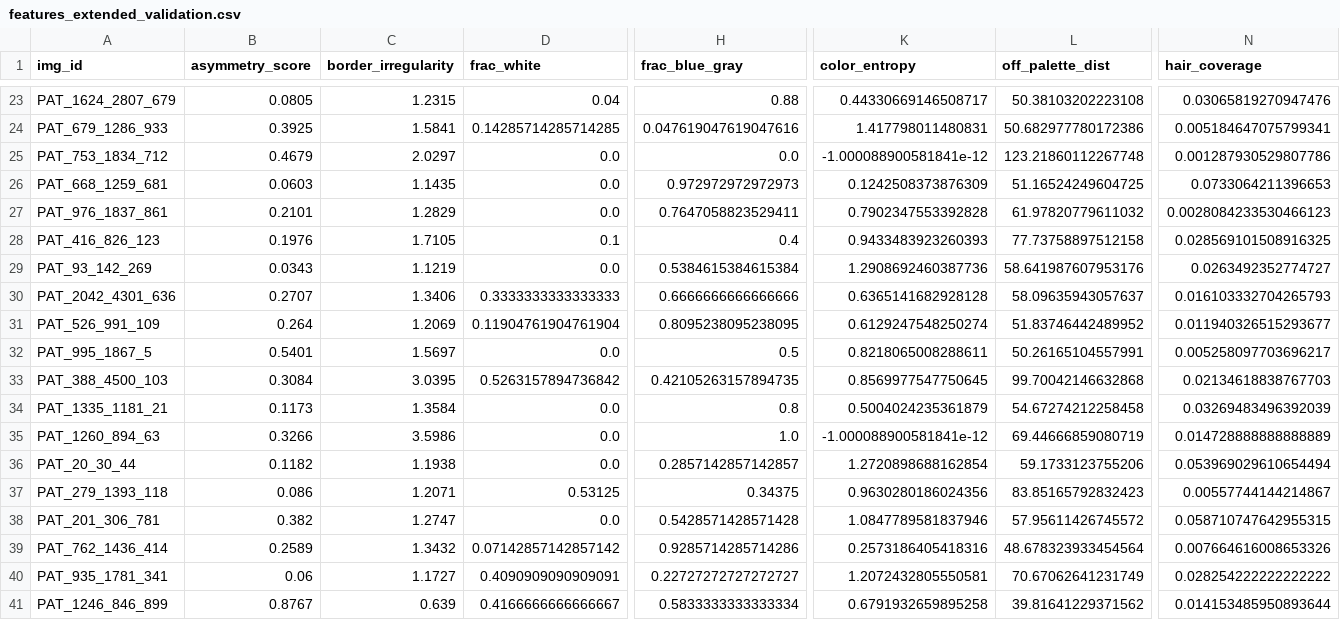
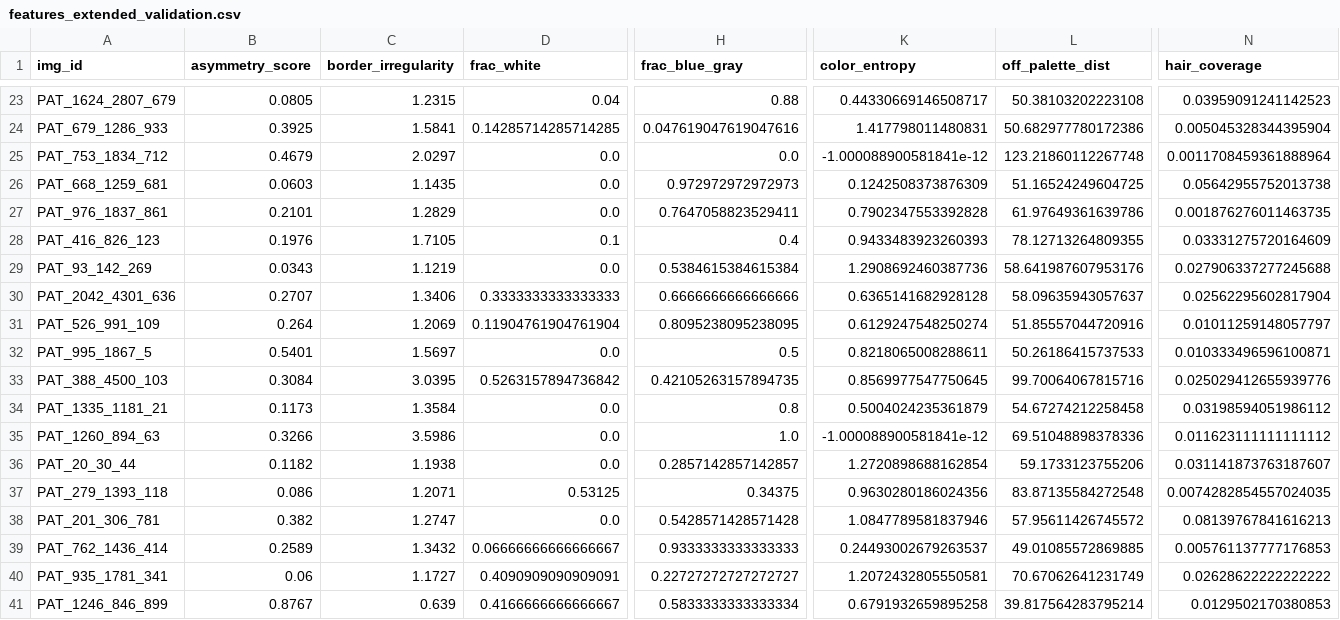
Before and after one commit to Project-programming/ProjectInDataScience2026_ExamTemplate1, a CSV file: features_extended_validation.csv, drawn as a sheet; only a part is shown, gaps mark what is left out; the diff covers the shown part only; the diff names each change by its address in the sheet, - before the commit and + after, or states it on an @@ line.

```diff
--- a/features_extended_validation.csv
+++ b/features_extended_validation.csv
-N23 (hair_coverage): 0.03065819270947476
+N23 (hair_coverage): 0.03959091241142523
-N24 (hair_coverage): 0.005184647075799341
+N24 (hair_coverage): 0.005045328344395904
-N25 (hair_coverage): 0.001287930529807786
+N25 (hair_coverage): 0.0011708459361888964
-N26 (hair_coverage): 0.0733064211396653
+N26 (hair_coverage): 0.05642955752013738
-L27 (off_palette_dist): 61.97820779611032
+L27 (off_palette_dist): 61.97649361639786
-N27 (hair_coverage): 0.0028084233530466123
+N27 (hair_coverage): 0.001876276011463735
-L28 (off_palette_dist): 77.73758897512158
+L28 (off_palette_dist): 78.12713264809355
-N28 (hair_coverage): 0.028569101508916325
+N28 (hair_coverage): 0.03331275720164609
-N29 (hair_coverage): 0.0263492352774727
+N29 (hair_coverage): 0.027906337277245688
-N30 (hair_coverage): 0.016103332704265793
+N30 (hair_coverage): 0.02562295602817904
-L31 (off_palette_dist): 51.83746442489952
+L31 (off_palette_dist): 51.85557044720916
-N31 (hair_coverage): 0.011940326515293677
+N31 (hair_coverage): 0.01011259148057797
-L32 (off_palette_dist): 50.26165104557991
+L32 (off_palette_dist): 50.26186415737533
-N32 (hair_coverage): 0.005258097703696217
+N32 (hair_coverage): 0.010333496596100871
-L33 (off_palette_dist): 99.70042146632868
+L33 (off_palette_dist): 99.70064067815716
-N33 (hair_coverage): 0.02134618838767703
+N33 (hair_coverage): 0.025029412655939776
-N34 (hair_coverage): 0.03269483496392039
+N34 (hair_coverage): 0.03198594051986112
-L35 (off_palette_dist): 69.44666859080719
+L35 (off_palette_dist): 69.51048898378336
-N35 (hair_coverage): 0.014728888888888889
+N35 (hair_coverage): 0.011623111111111112
-N36 (hair_coverage): 0.053969029610654494
+N36 (hair_coverage): 0.031141873763187607
-L37 (off_palette_dist): 83.85165792832423
+L37 (off_palette_dist): 83.87135584272548
-N37 (hair_coverage): 0.00557744144214867
+N37 (hair_coverage): 0.0074282854557024035
-N38 (hair_coverage): 0.058710747642955315
+N38 (hair_coverage): 0.08139767841616213
-D39 (frac_white): 0.07142857142857142
+D39 (frac_white): 0.06666666666666667
-H39 (frac_blue_gray): 0.9285714285714286
+H39 (frac_blue_gray): 0.9333333333333333
-K39 (color_entropy): 0.2573186405418316
+K39 (color_entropy): 0.24493002679263537
-L39 (off_palette_dist): 48.678323933454564
+L39 (off_palette_dist): 49.01085572869885
-N39 (hair_coverage): 0.007664616008653326
+N39 (hair_coverage): 0.005761137777176853
-N40 (hair_coverage): 0.028254222222222222
+N40 (hair_coverage): 0.02628622222222222
-L41 (off_palette_dist): 39.81641229371562
+L41 (off_palette_dist): 39.817564283795214
-N41 (hair_coverage): 0.014153485950893644
+N41 (hair_coverage): 0.0129502170380853
```
Also changed, not shown: 51 edited cells elsewhere in this file, features_extended_testing.csv, features_extended_train.csv, 7 other files.
